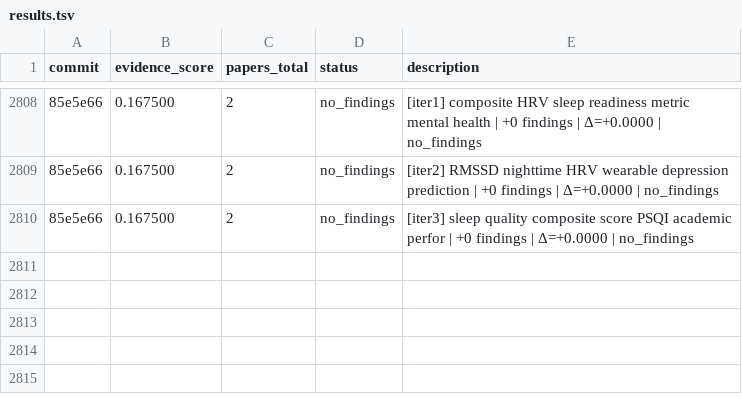
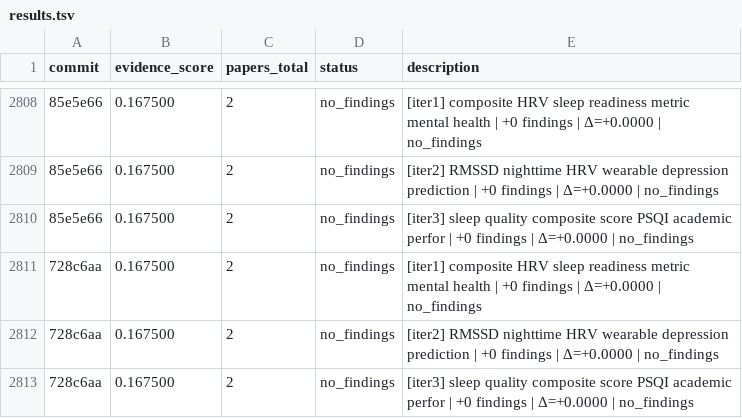
Before and after one commit to notebook-learnzy/physio-research, a TSV file: results.tsv, drawn as a sheet; only a part is shown, gaps mark what is left out; the diff names each change by its address in the sheet, - before the commit and + after, or states it on an @@ line.

Commit message:
research: score=0.167500 papers=2 [2026-08-08T09:34:58Z]

```diff
--- a/results.tsv
+++ b/results.tsv
+row 2811: 728c6aa | 0.167500 | 2 | no_findings | [iter1] composite HRV sleep readiness metric mental health | +0 findings | Δ=+0.0000 | no_findings
+row 2812: 728c6aa | 0.167500 | 2 | no_findings | [iter2] RMSSD nighttime HRV wearable depression prediction | +0 findings | Δ=+0.0000 | no_findings
+row 2813: 728c6aa | 0.167500 | 2 | no_findings | [iter3] sleep quality composite score PSQI academic perfor | +0 findings | Δ=+0.0000 | no_findings
```
